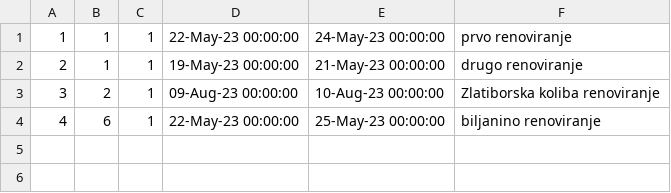
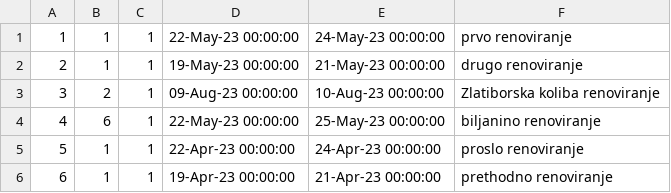
Before and after one commit to ivanailijin/SIMS-Project-team-C, a CSV file: TravelService/TravelService/Resources/Data/accommodationRenovations.csv, drawn as a sheet; the diff names each change by its address in the sheet, - before the commit and + after, or states it on an @@ line.

```diff
--- a/TravelService/TravelService/Resources/Data/accommodationRenovations.csv
+++ b/TravelService/TravelService/Resources/Data/accommodationRenovations.csv
+row 5: 5 | 1 | 1 | 22-Apr-23 00:00:00 | 24-Apr-23 00:00:00 | proslo renoviranje
+row 6: 6 | 1 | 1 | 19-Apr-23 00:00:00 | 21-Apr-23 00:00:00 | prethodno renoviranje
```
Also changed, not shown: 8 other files.
